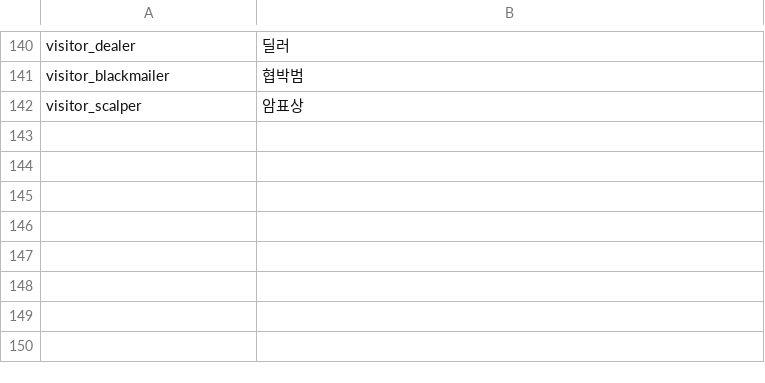
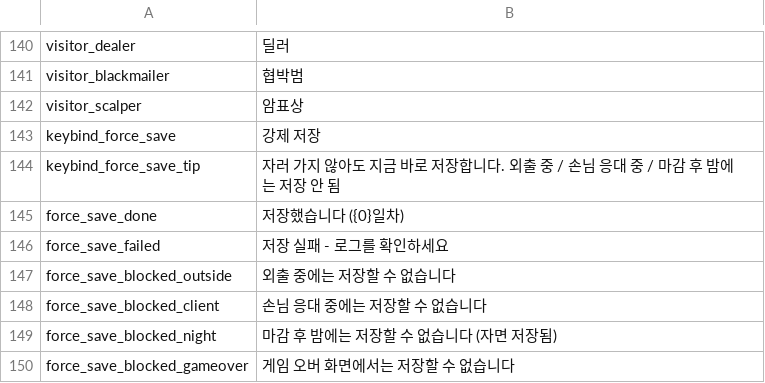
Before and after one commit to Ahnjaelim/psmod-pack, a CSV file: Localization/ko.csv, drawn as a sheet; only a part is shown, gaps mark what is left out; the diff names each change by its address in the sheet, - before the commit and + after, or states it on an @@ line.

```diff
--- a/Localization/ko.csv
+++ b/Localization/ko.csv
+row 143: keybind_force_save | 강제 저장
+row 144: keybind_force_save_tip | 자러 가지 않아도 지금 바로 저장합니다. 외출 중 / 손님 응대 중 / 마감 후 밤에는 저장 안 됨
+row 145: force_save_done | 저장했습니다 ({0}일차)
+row 146: force_save_failed | 저장 실패 - 로그를 확인하세요
+row 147: force_save_blocked_outside | 외출 중에는 저장할 수 없습니다
+row 148: force_save_blocked_client | 손님 응대 중에는 저장할 수 없습니다
+row 149: force_save_blocked_night | 마감 후 밤에는 저장할 수 없습니다 (자면 저장됨)
+row 150: force_save_blocked_gameover | 게임 오버 화면에서는 저장할 수 없습니다
```
Also changed, not shown: Localization/en.csv, 5 other files.
